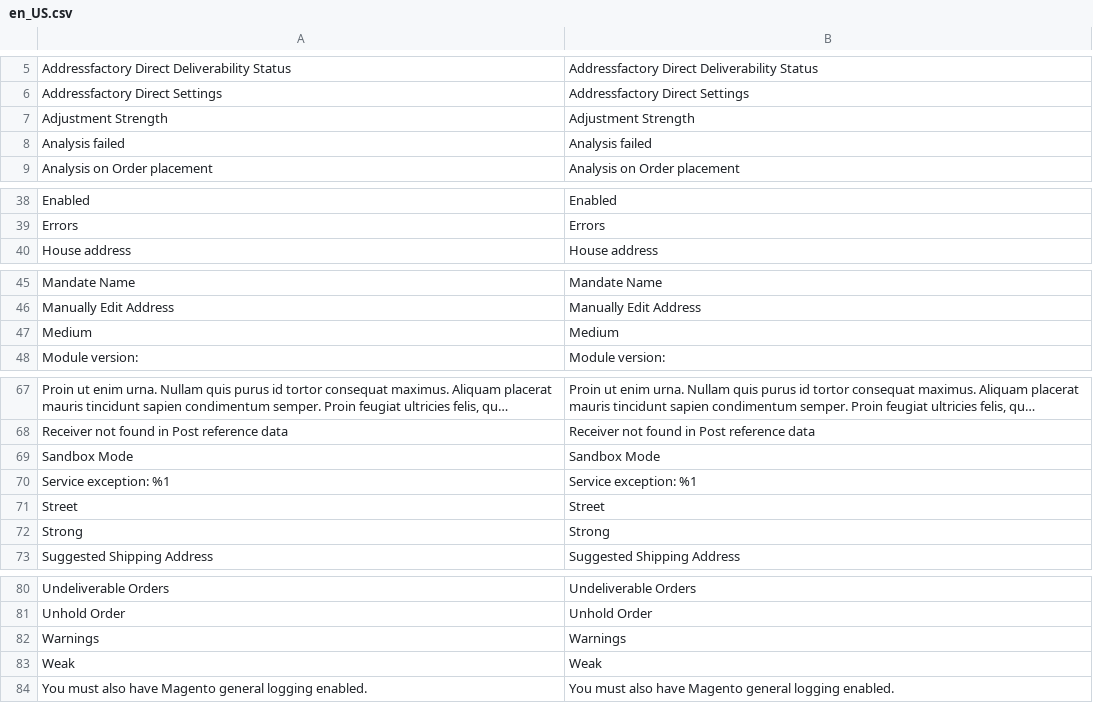
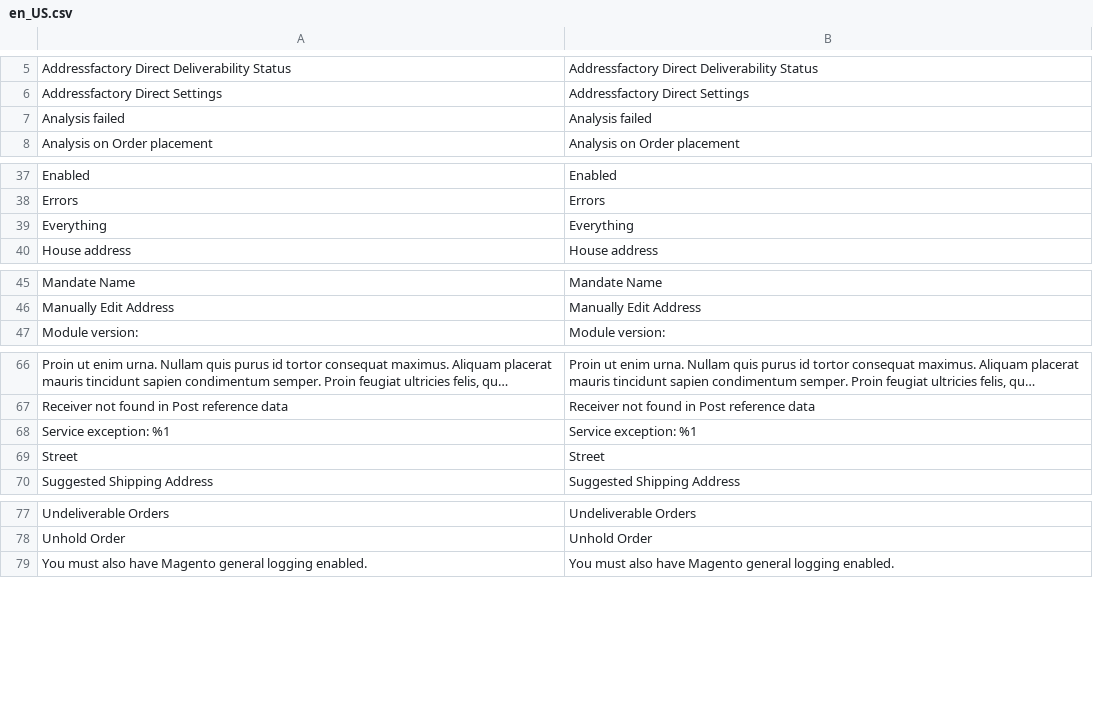
Before and after one commit to netresearch/deutschepost-module-addressfactory-m2, a CSV file: i18n/en_US.csv, drawn as a sheet; only a part is shown, gaps mark what is left out; long unchanged cells end in …; removed rows and columns are numbered as before the commit, all else as after; the diff names each change by its address in the sheet, - before the commit and + after, or states it on an @@ line.

```diff
--- a/i18n/en_US.csv
+++ b/i18n/en_US.csv
-row 7: Adjustment Strength | Adjustment Strength
+row 39: Everything | Everything
-row 47: Medium | Medium
-row 69: Sandbox Mode | Sandbox Mode
-row 72: Strong | Strong
-row 82: Warnings | Warnings
-row 83: Weak | Weak
```
Also changed, not shown: i18n/de_DE.csv, 9 other files.
